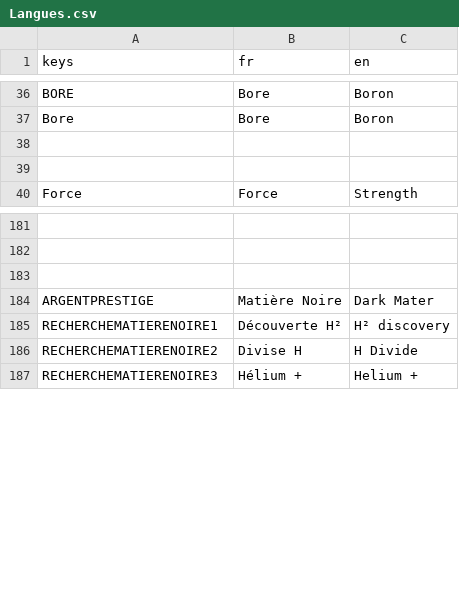
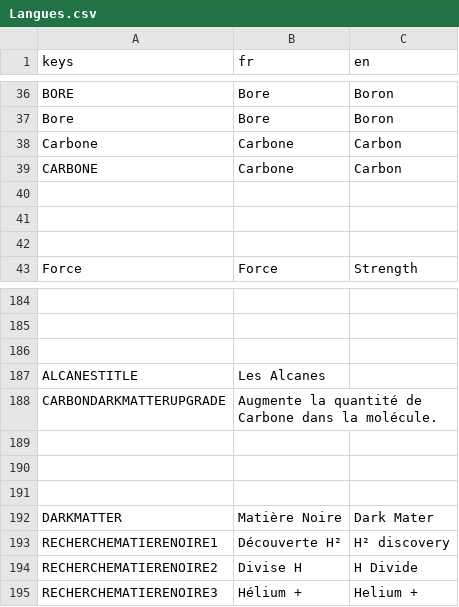
Before and after one commit to loquils/ASE, a CSV file: Game/Script/Options/Langues.csv, drawn as a sheet; only a part is shown, gaps mark what is left out; addresses are those after the commit; the diff names each change by its address in the sheet, - before the commit and + after, or states it on an @@ line.

Commit message:
Création des améliorations Carbone
Création de l'UI des améliorations Carbone
Création de la classe
Définition des différentes améliorations
Début de définition interne des améliorations
Ajout dans sauvegarde / load
Début UI Boutons
Reste à faire :
- Finition sur les points au dessus
- Création des diférent bonus
- Liaison entre améliorations/molécules et bonus

```diff
--- a/Game/Script/Options/Langues.csv
+++ b/Game/Script/Options/Langues.csv
+row 38: Carbone | Carbone | Carbon
+row 39: CARBONE | Carbone | Carbon
+row 40: (empty)
+row 187: ALCANESTITLE | Les Alcanes
+row 188: CARBONDARKMATTERUPGRADE | Augmente la quantité de Carbone dans la molécule.
+row 189: (empty)
+row 190: (empty)
+row 191: (empty)
-A192 (keys): ARGENTPRESTIGE
+A192 (keys): DARKMATTER
```
Also changed, not shown: 10 other files.
